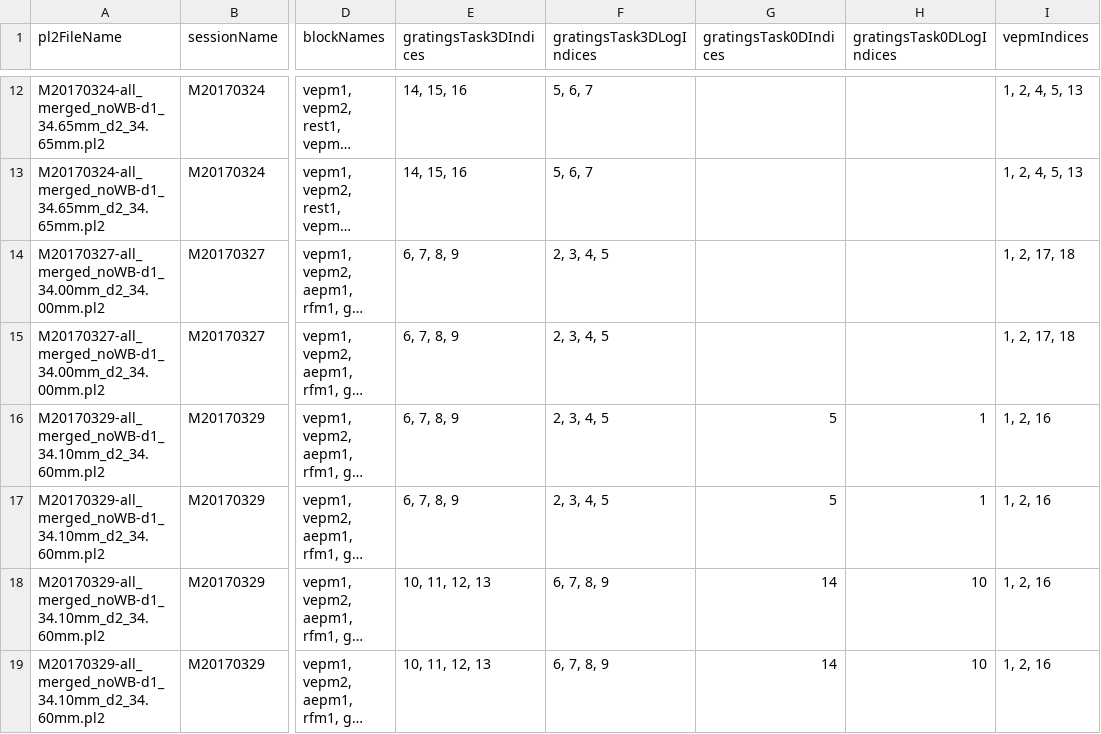
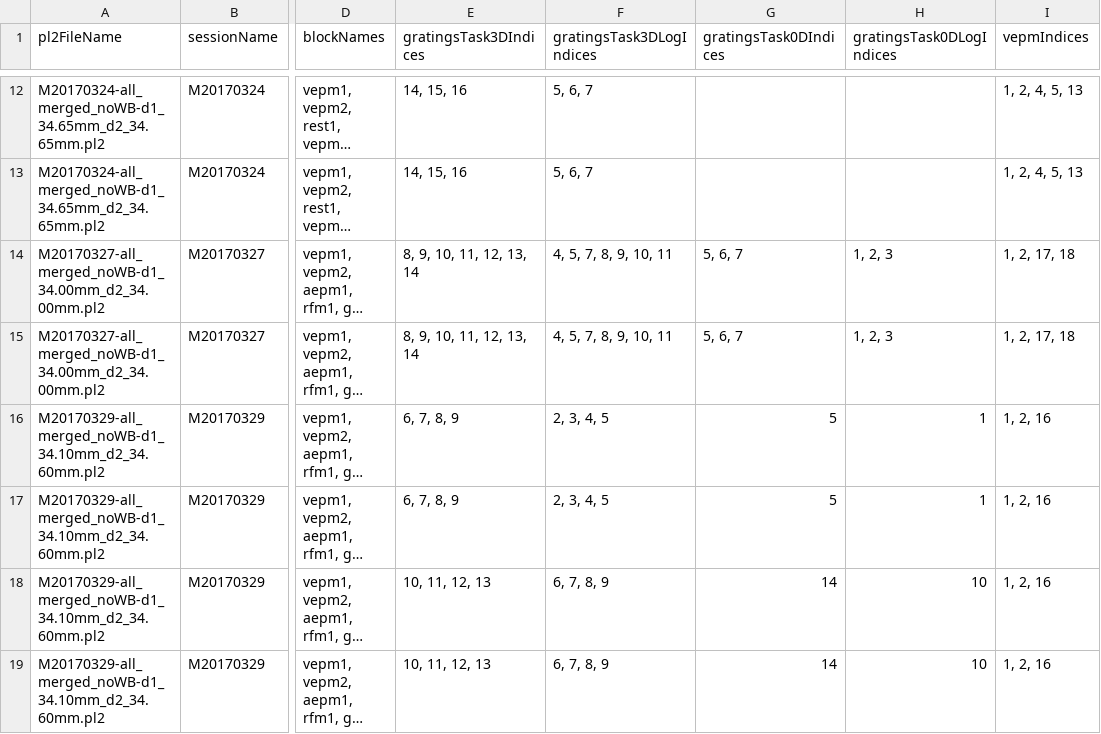
Before and after one commit to rly/gratings-task-analysis, a CSV file: recordingInfo2.csv, drawn as a sheet; only a part is shown, gaps mark what is left out; long unchanged cells end in …; the diff names each change by its address in the sheet, - before the commit and + after, or states it on an @@ line.

Commit message:
fix metadata for M20170327

```diff
--- a/recordingInfo2.csv
+++ b/recordingInfo2.csv
-E14:E15 (gratingsTask3DIndices): 6, 7, 8, 9
+E14:E15 (gratingsTask3DIndices): 8, 9, 10, 11, 12, 13, 14
-F14:F15 (gratingsTask3DLogIndices): 2, 3, 4, 5
+F14:F15 (gratingsTask3DLogIndices): 4, 5, 7, 8, 9, 10, 11
-G14:G15 (gratingsTask0DIndices): (empty)
+G14:G15 (gratingsTask0DIndices): 5, 6, 7
-H14:H15 (gratingsTask0DLogIndices): (empty)
+H14:H15 (gratingsTask0DLogIndices): 1, 2, 3
```
